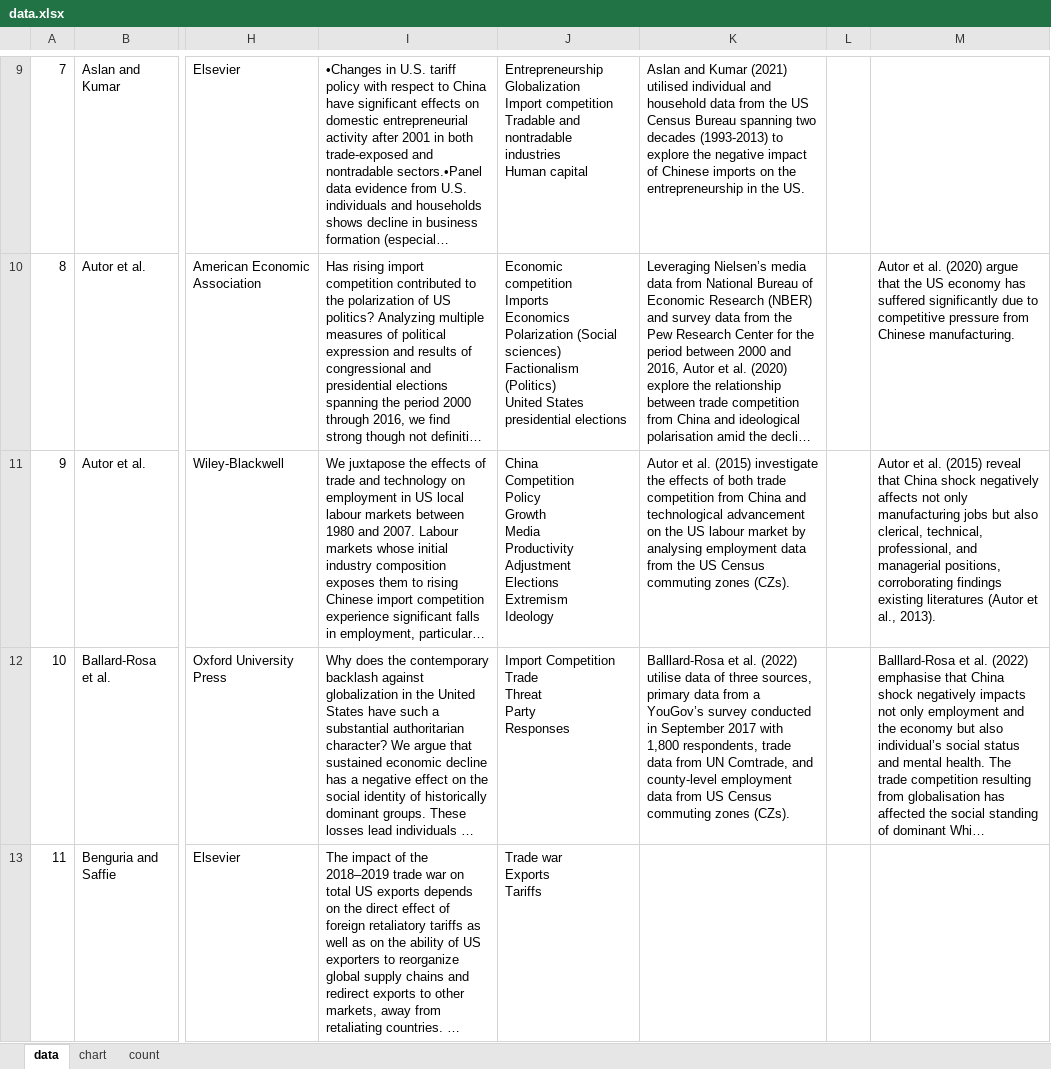
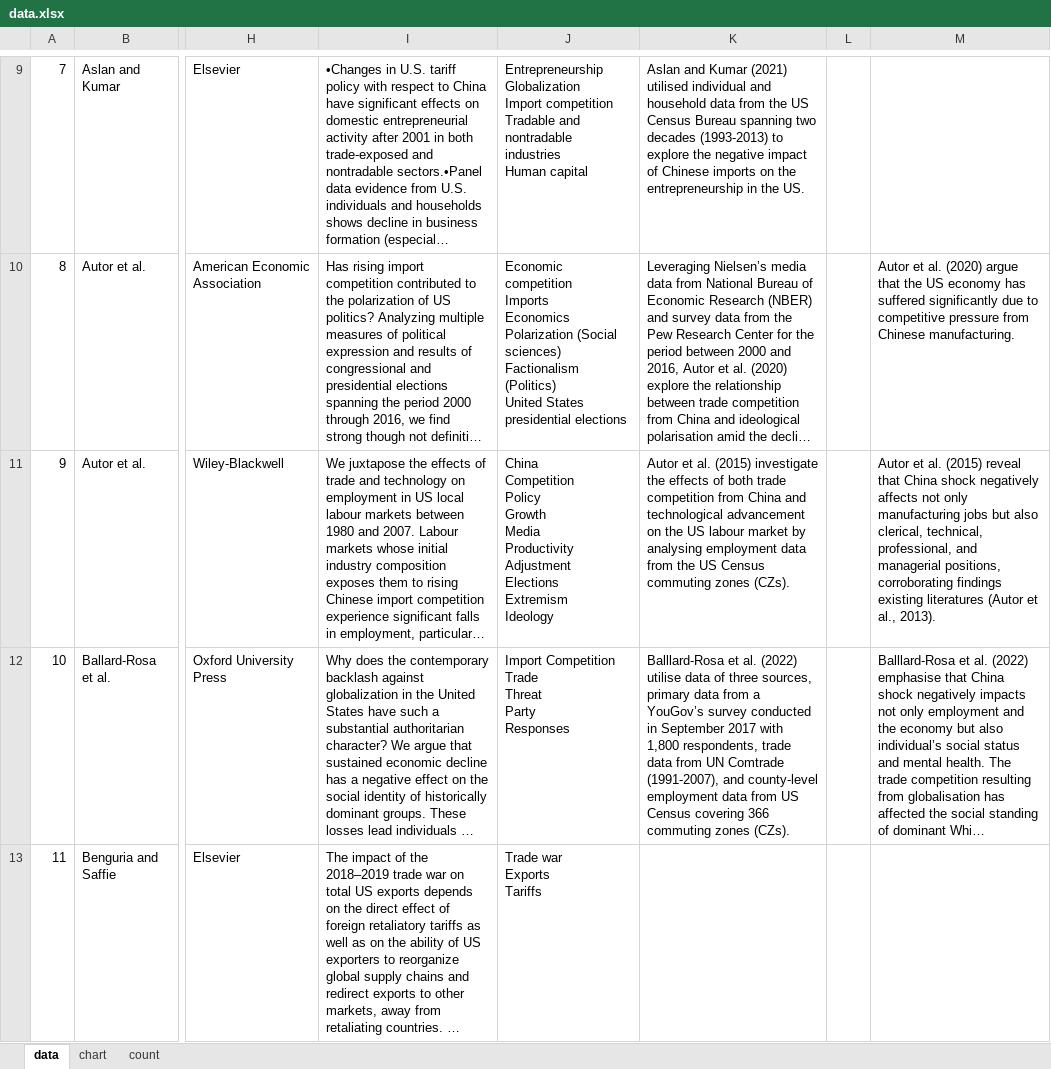
Before and after one commit to Joe-Chan-iStudio-Ltd/researchplymouth, an Excel workbook: slr/tc/data.xlsx, sheet data, drawn as a sheet; only a part is shown, gaps mark what is left out; long unchanged cells end in …; values as stored, in another font and other column widths than the file's, no borders; the diff covers the shown part only; the diff names each change by its address in the sheet, - before the commit and + after, or states it on an @@ line.

Commit message:
excel

```diff
--- a/slr/tc/data.xlsx (sheet data)
+++ b/slr/tc/data.xlsx (sheet data)
-K12: …from UN Comtrade, and county-level employment data from US Census commuting zones…
+K12: …from UN Comtrade (1991-2007), and county-level employment data from US Census covering 366 commuting zones…
```
Also changed, not shown: 7 edited cells elsewhere in this sheet, 1 other file.
